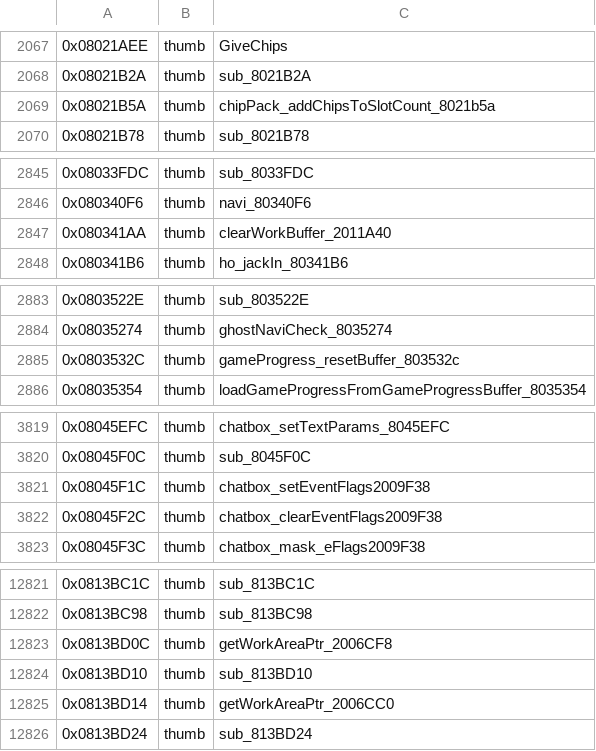
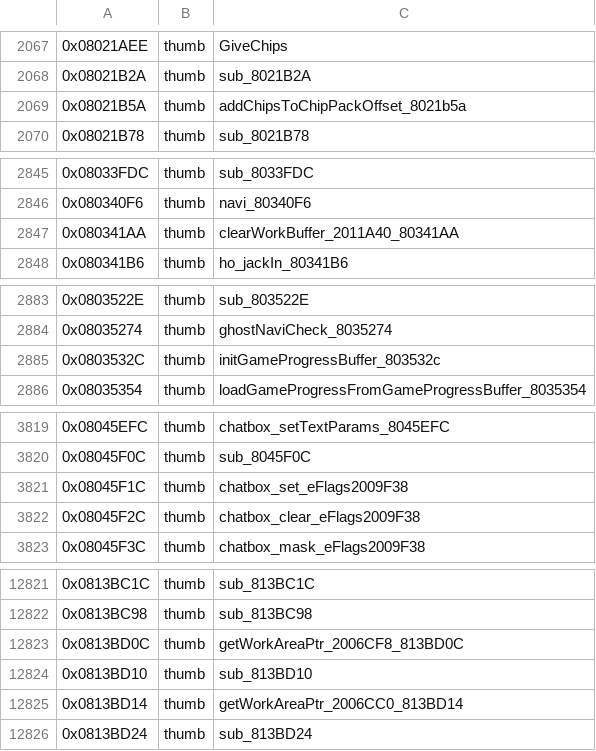
Before and after one commit to alex-berliner/bn6f-recomp, a TSV file: symbols/imported_symbols.tsv, drawn as a sheet; only a part is shown, gaps mark what is left out; the diff covers the shown part only.

```diff
--- a/symbols/imported_symbols.tsv
+++ b/symbols/imported_symbols.tsv
@@ -2068,3 +2068,3 @@
 0x08021B2A	thumb	sub_8021B2A
-0x08021B5A	thumb	chipPack_addChipsToSlotCount_8021b5a
+0x08021B5A	thumb	addChipsToChipPackOffset_8021b5a
 0x08021B78	thumb	sub_8021B78
@@ -2846,3 +2846,3 @@
 0x080340F6	thumb	navi_80340F6
-0x080341AA	thumb	clearWorkBuffer_2011A40
+0x080341AA	thumb	clearWorkBuffer_2011A40_80341AA
 0x080341B6	thumb	ho_jackIn_80341B6
@@ -2884,3 +2884,3 @@
 0x08035274	thumb	ghostNaviCheck_8035274
-0x0803532C	thumb	gameProgress_resetBuffer_803532c
+0x0803532C	thumb	initGameProgressBuffer_803532c
 0x08035354	thumb	loadGameProgressFromGameProgressBuffer_8035354
@@ -3820,4 +3820,4 @@
 0x08045F0C	thumb	sub_8045F0C
-0x08045F1C	thumb	chatbox_setEventFlags2009F38
-0x08045F2C	thumb	chatbox_clearEventFlags2009F38
+0x08045F1C	thumb	chatbox_set_eFlags2009F38
+0x08045F2C	thumb	chatbox_clear_eFlags2009F38
 0x08045F3C	thumb	chatbox_mask_eFlags2009F38
@@ -12822,5 +12822,5 @@
 0x0813BC98	thumb	sub_813BC98
-0x0813BD0C	thumb	getWorkAreaPtr_2006CF8
+0x0813BD0C	thumb	getWorkAreaPtr_2006CF8_813BD0C
 0x0813BD10	thumb	sub_813BD10
-0x0813BD14	thumb	getWorkAreaPtr_2006CC0
+0x0813BD14	thumb	getWorkAreaPtr_2006CC0_813BD14
 0x0813BD24	thumb	sub_813BD24
```
Also changed, not shown: 10 edited cells elsewhere in this file, symbols/function_boundaries.tsv, 20 other files.
